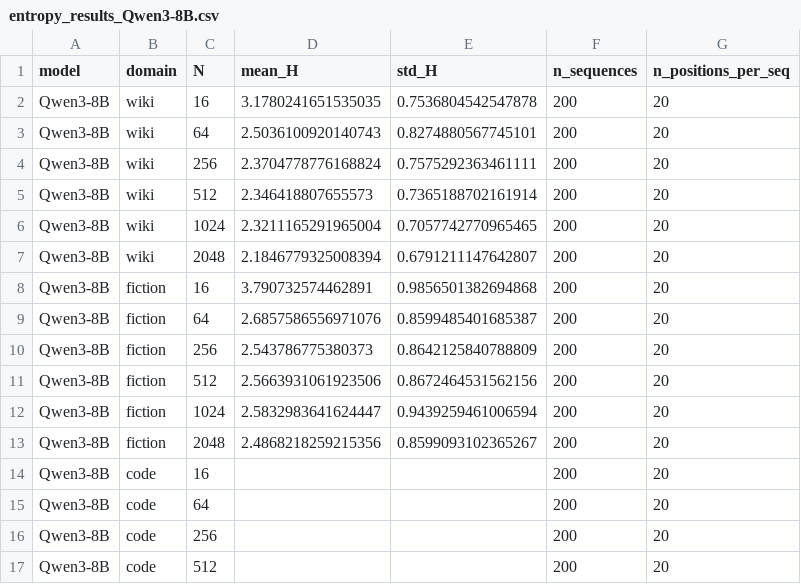
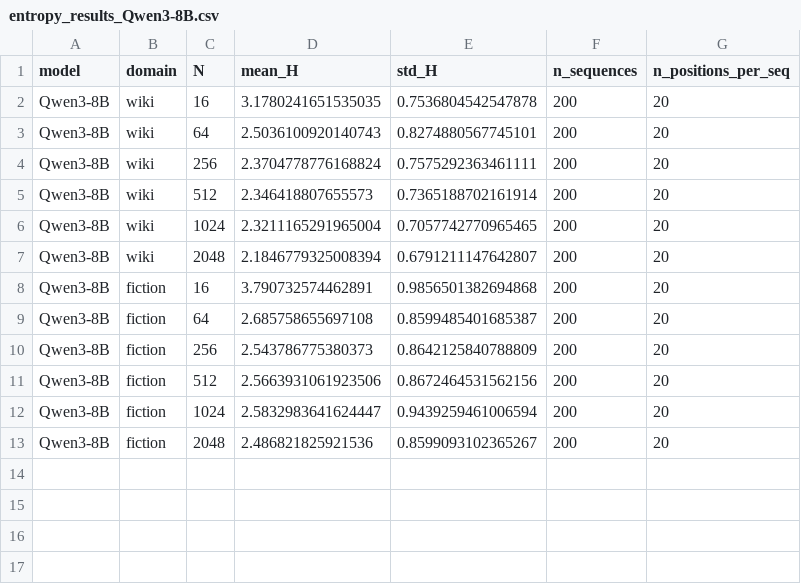
Before and after one commit to yh6384-design/entropy-scaling-llm-for-information-theory, a CSV file: data/entropy_results_Qwen3-8B.csv, drawn as a sheet.

Commit message:
drop NaN code rows from CSV so resume logic recomputes them

```diff
--- a/data/entropy_results_Qwen3-8B.csv
+++ b/data/entropy_results_Qwen3-8B.csv
@@ -8,3 +8,3 @@ Qwen3-8B,wiki,2048,2.1846779325008394,0.6791211147642807,200,20
 Qwen3-8B,fiction,16,3.790732574462891,0.9856501382694868,200,20
-Qwen3-8B,fiction,64,2.6857586556971076,0.8599485401685387,200,20
+Qwen3-8B,fiction,64,2.685758655697108,0.8599485401685387,200,20
 Qwen3-8B,fiction,256,2.543786775380373,0.8642125840788809,200,20
@@ -12,6 +12,2 @@ Qwen3-8B,fiction,512,2.5663931061923506,0.8672464531562156,200,20
 Qwen3-8B,fiction,1024,2.5832983641624447,0.9439259461006594,200,20
-Qwen3-8B,fiction,2048,2.4868218259215356,0.8599093102365267,200,20
-Qwen3-8B,code,16,,,200,20
-Qwen3-8B,code,64,,,200,20
-Qwen3-8B,code,256,,,200,20
-Qwen3-8B,code,512,,,200,20
+Qwen3-8B,fiction,2048,2.486821825921536,0.8599093102365267,200,20
```
